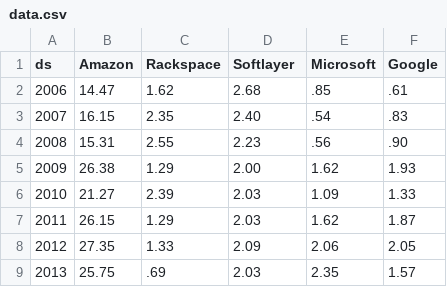
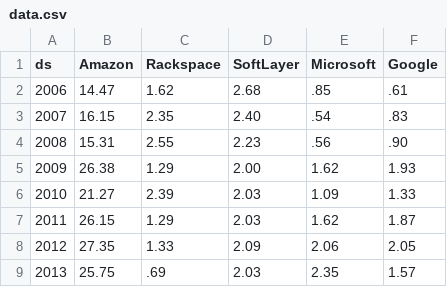
Before and after one commit to harvard-lil/cloud-data, a CSV file: data.csv, drawn as a sheet.

Commit message:
fixed caps on SoftLayer

```diff
--- a/data.csv
+++ b/data.csv
@@ -1,2 +1,2 @@
-ds,Amazon,Rackspace,Softlayer,Microsoft,Google
+ds,Amazon,Rackspace,SoftLayer,Microsoft,Google
 2006,14.47,1.62,2.68,.85,.61
```
Also changed, not shown: 1 other file.
